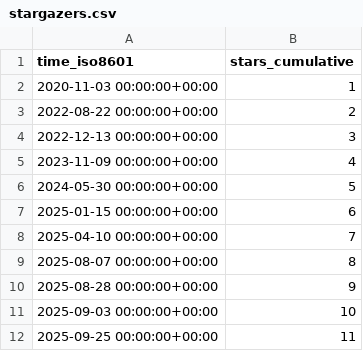
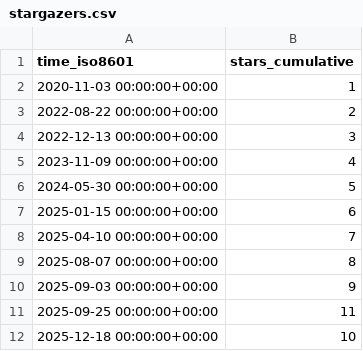
Before and after one commit to pcl1350306170/edukidgame, a CSV file: timmalich/edukiz/ghrs-data/stargazers.csv, drawn as a sheet.

```diff
--- a/timmalich/edukiz/ghrs-data/stargazers.csv
+++ b/timmalich/edukiz/ghrs-data/stargazers.csv
@@ -9,4 +9,4 @@ time_iso8601,stars_cumulative
 2025-08-07 00:00:00+00:00,8
-2025-08-28 00:00:00+00:00,9
-2025-09-03 00:00:00+00:00,10
+2025-09-03 00:00:00+00:00,9
 2025-09-25 00:00:00+00:00,11
+2025-12-18 00:00:00+00:00,10
```
